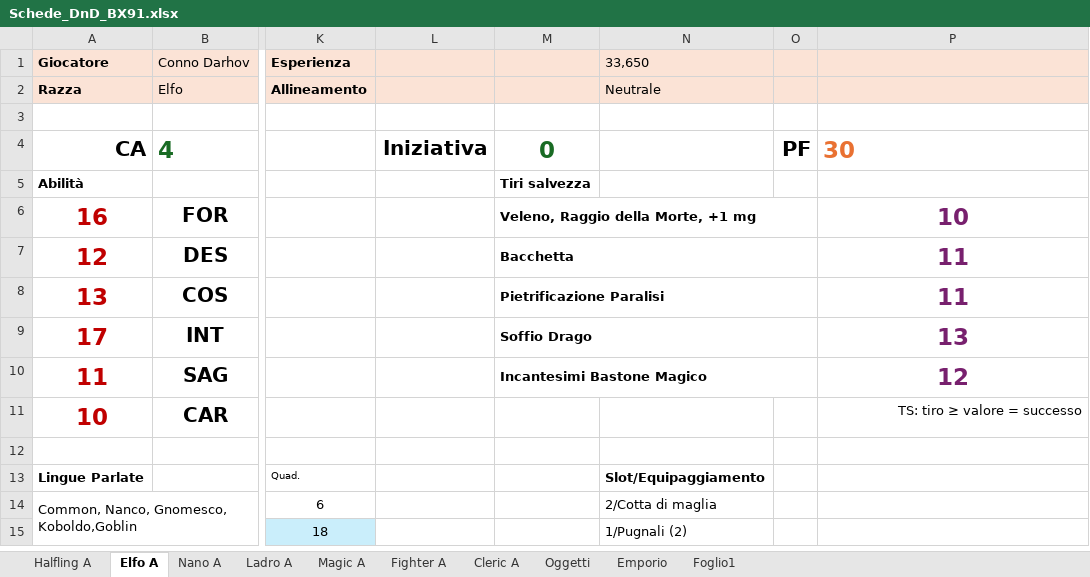
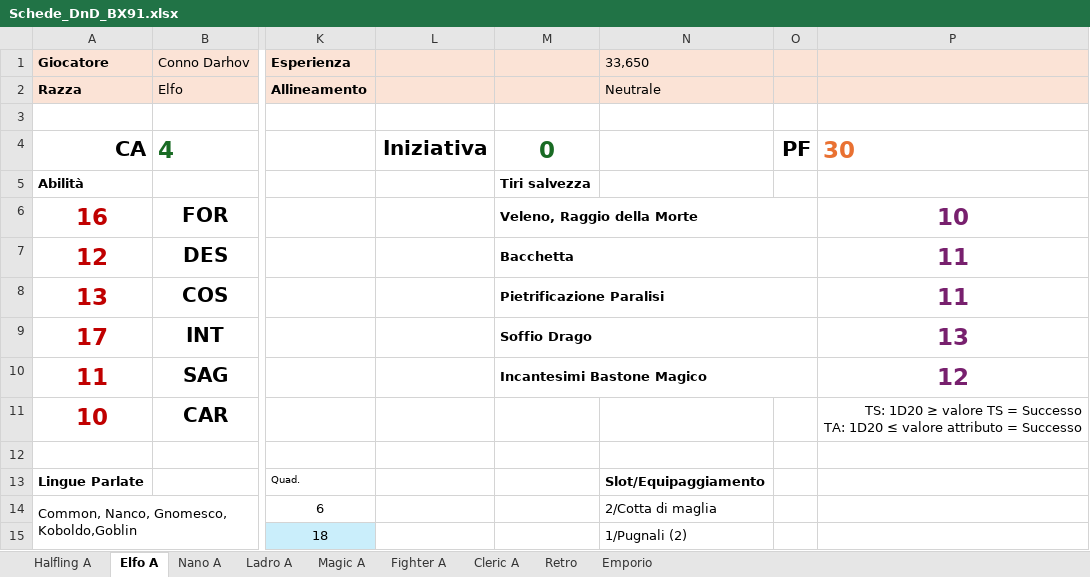
Before and after one commit to Maruga/Vampiri, an Excel workbook: Strumenti/Schede_DnD_BX91.xlsx, sheet Elfo A, drawn as a sheet; only a part is shown, gaps mark what is left out; values as stored, in another font and other column widths than the file's, no borders; ↵ is a line break in a cell; the diff names each change by its address in the sheet, - before the commit and + after, or states it on an @@ line.

```diff
--- a/Strumenti/Schede_DnD_BX91.xlsx (sheet Elfo A)
+++ b/Strumenti/Schede_DnD_BX91.xlsx (sheet Elfo A)
-sheet tab: Oggetti
+sheet tab: Retro
-sheet tab: Foglio1
-M6: Veleno, Raggio della Morte, +1 mg
+M6: Veleno, Raggio della Morte
-P11: TS: tiro ≥ valore = successo
+P11: TS: 1D20 ≥ valore TS = Successo ↵ TA: 1D20 ≤ valore attributo = Successo
```
Also changed, not shown: sheet Cleric A, sheet Retro, sheet Nano A, sheet Fighter A, sheet Ladro A, sheet Magic A, 1 more sheet, charts or pictures, 2 other files.
